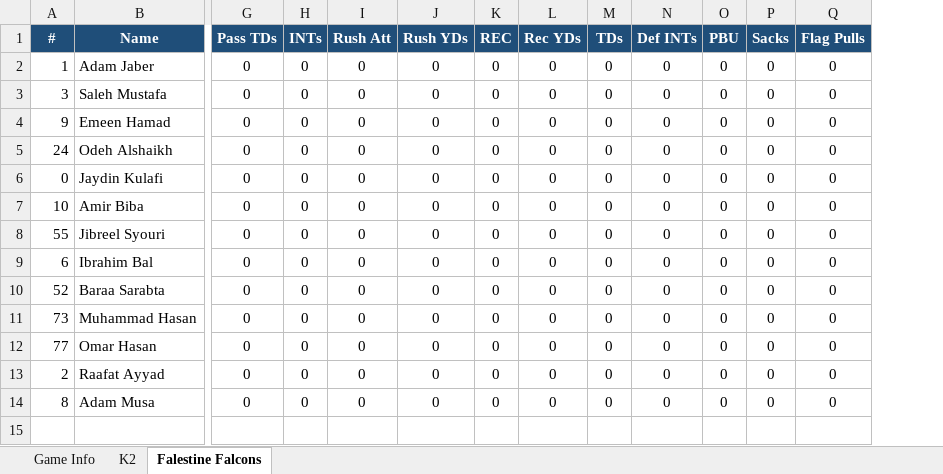
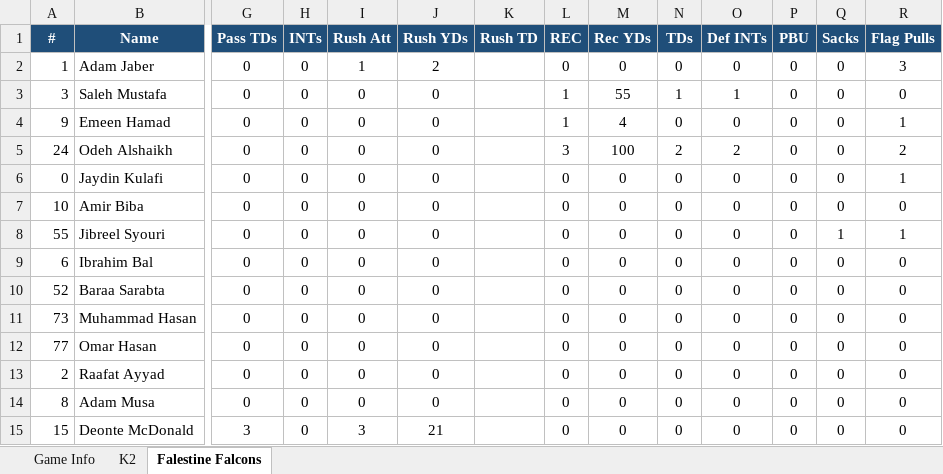
Before and after one commit to KxPFFL/KxPFFL.github.io, an Excel workbook: game-stats/Week2_K2_vs_Falestine-Falcons.xlsx, sheet Falestine Falcons, drawn as a sheet; only a part is shown, gaps mark what is left out; values as stored, in another font and other column widths than the file's, no borders; charts and pictures not drawn; addresses are those after the commit; rows hold the shown columns only; the diff names each change by its address in the sheet, - before the commit and + after, or states it on an @@ line.

```diff
--- a/game-stats/Week2_K2_vs_Falestine-Falcons.xlsx (sheet Falestine Falcons)
+++ b/game-stats/Week2_K2_vs_Falestine-Falcons.xlsx (sheet Falestine Falcons)
+column K (Rush TD), empty
-I2 (Rush Att): 0
+I2 (Rush Att): 1
-J2 (Rush YDs): 0
+J2 (Rush YDs): 2
-R2 (Flag Pulls): 0
+R2 (Flag Pulls): 3
-L3:L4 (REC): 0
+L3:L4 (REC): 1
-M3 (Rec YDs): 0
+M3 (Rec YDs): 55
-N3 (TDs): 0
+N3 (TDs): 1
-O3 (Def INTs): 0
+O3 (Def INTs): 1
-M4 (Rec YDs): 0
+M4 (Rec YDs): 4
-R4 (Flag Pulls): 0
+R4 (Flag Pulls): 1
-L5 (REC): 0
+L5 (REC): 3
-M5 (Rec YDs): 0
+M5 (Rec YDs): 100
-N5 (TDs): 0
+N5 (TDs): 2
-O5 (Def INTs): 0
+O5 (Def INTs): 2
-R5 (Flag Pulls): 0
+R5 (Flag Pulls): 2
-R6 (Flag Pulls): 0
+R6 (Flag Pulls): 1
-Q8 (Sacks): 0
+Q8 (Sacks): 1
-R8 (Flag Pulls): 0
+R8 (Flag Pulls): 1
+row 15: 15 | Deonte McDonald | 3 | 0 | 3 | 21 |  | 0 | 0 | 0 | 0 | 0 | 0 | 0
```
Also changed, not shown: sheet K2, sheet Game Info, charts or pictures, game-stats/Week2_LOB_vs_Desert-Lions.xlsx, game-stats/Week2_WarBred_vs_Darkside.xlsx, 16 other files.
